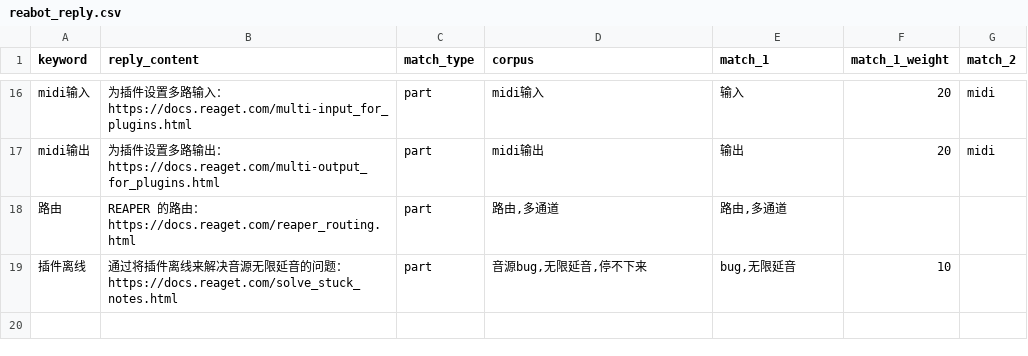
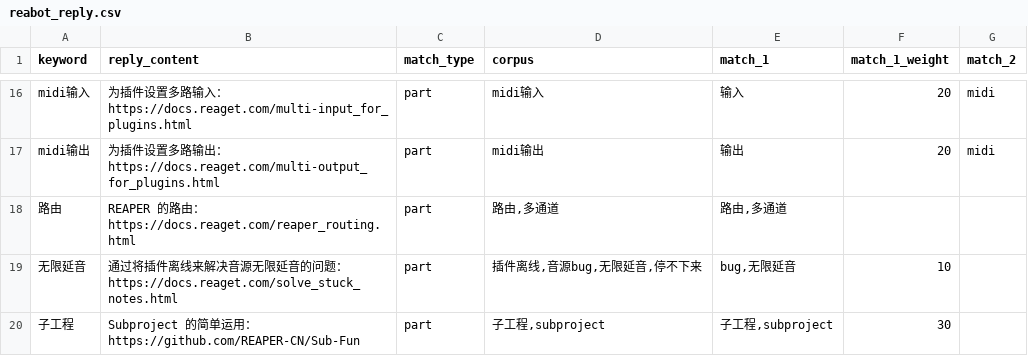
Before and after one commit to REAPER-CN/reabot.REAPER-CN, a CSV file: reabot_reply.csv, drawn as a sheet; only a part is shown, gaps mark what is left out.

Commit message:
Update content "Subproject".

```diff
--- a/reabot_reply.csv
+++ b/reabot_reply.csv
@@ -37,2 +37,3 @@ midi输出,为插件设置多路输出：https://docs.reaget.com/multi-output_fo
 路由,REAPER 的路由：https://docs.reaget.com/reaper_routing.html,part,"路由,多通道","路由,多通道",,
-插件离线,通过将插件离线来解决音源无限延音的问题：https://docs.reaget.com/solve_stuck_notes.html,part,"音源bug,无限延音,停不下来","bug,无限延音",10,
+无限延音,通过将插件离线来解决音源无限延音的问题：https://docs.reaget.com/solve_stuck_notes.html,part,"插件离线,音源bug,无限延音,停不下来","bug,无限延音",10,
+子工程,"Subproject 的简单运用：https://github.com/REAPER-CN/Sub-Fun",part,"子工程,subproject","子工程,subproject",30,
```
